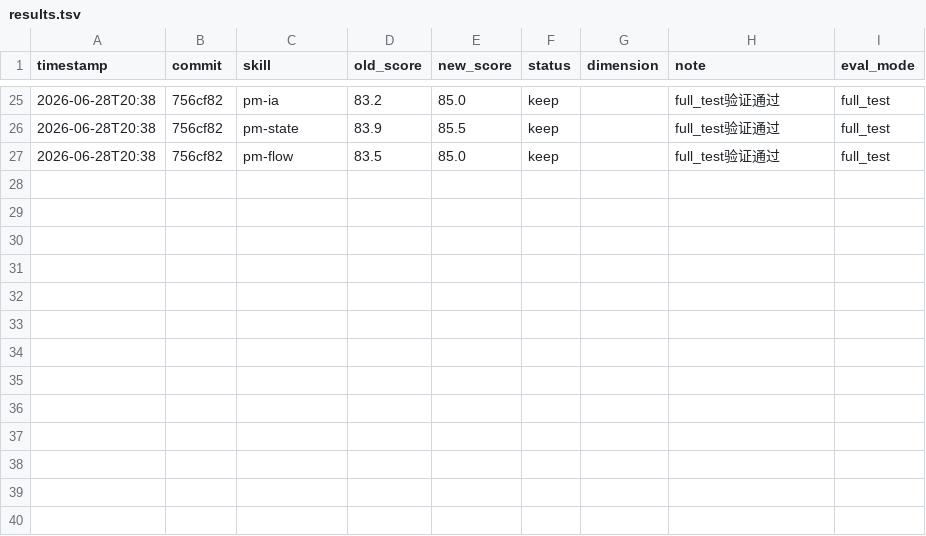
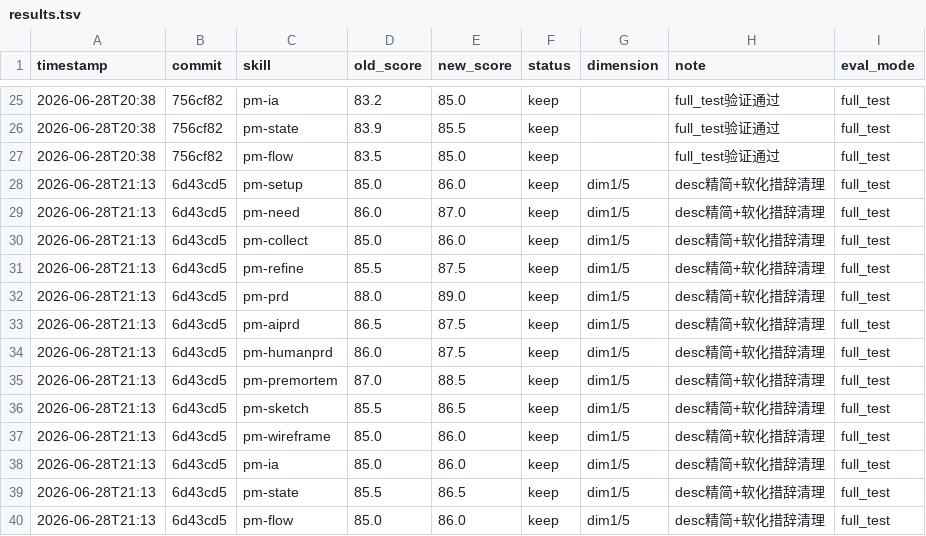
Before and after one commit to Wcof/PMSkill, a TSV file: .agents/skills/darwin-skill/results.tsv, drawn as a sheet; only a part is shown, gaps mark what is left out.

Commit message:
darwin Phase3: 记录最终分数到results.tsv（13个skill全绿）
最终分数（full_test验证）:
- pm-prd 89.0（最高）
- pm-premortem 88.5
- pm-refine/pm-humanprd/pm-aiprd 87.5
- pm-need/pm-setup/pm-collect/pm-wireframe/pm-ia/pm-flow 86.0-87.0
- pm-sketch/pm-state 86.5
平均 87.0（基线83.9 → +3.1）

Co-Authored-By: AtomCode (GLM-5.2) <noreply@atomgit.com>

```diff
--- a/.agents/skills/darwin-skill/results.tsv
+++ b/.agents/skills/darwin-skill/results.tsv
@@ -27 +27,14 @@ timestamp	commit	skill	old_score	new_score	status	dimension	note	eval_mode
 2026-06-28T20:38	756cf82	pm-flow	83.5	85.0	keep		full_test验证通过	full_test
+2026-06-28T21:13	6d43cd5	pm-setup	85.0	86.0	keep	dim1/5	desc精简+软化措辞清理	full_test
+2026-06-28T21:13	6d43cd5	pm-need	86.0	87.0	keep	dim1/5	desc精简+软化措辞清理	full_test
+2026-06-28T21:13	6d43cd5	pm-collect	85.0	86.0	keep	dim1/5	desc精简+软化措辞清理	full_test
+2026-06-28T21:13	6d43cd5	pm-refine	85.5	87.5	keep	dim1/5	desc精简+软化措辞清理	full_test
+2026-06-28T21:13	6d43cd5	pm-prd	88.0	89.0	keep	dim1/5	desc精简+软化措辞清理	full_test
+2026-06-28T21:13	6d43cd5	pm-aiprd	86.5	87.5	keep	dim1/5	desc精简+软化措辞清理	full_test
+2026-06-28T21:13	6d43cd5	pm-humanprd	86.0	87.5	keep	dim1/5	desc精简+软化措辞清理	full_test
+2026-06-28T21:13	6d43cd5	pm-premortem	87.0	88.5	keep	dim1/5	desc精简+软化措辞清理	full_test
+2026-06-28T21:13	6d43cd5	pm-sketch	85.5	86.5	keep	dim1/5	desc精简+软化措辞清理	full_test
+2026-06-28T21:13	6d43cd5	pm-wireframe	85.0	86.0	keep	dim1/5	desc精简+软化措辞清理	full_test
+2026-06-28T21:13	6d43cd5	pm-ia	85.0	86.0	keep	dim1/5	desc精简+软化措辞清理	full_test
+2026-06-28T21:13	6d43cd5	pm-state	85.5	86.5	keep	dim1/5	desc精简+软化措辞清理	full_test
+2026-06-28T21:13	6d43cd5	pm-flow	85.0	86.0	keep	dim1/5	desc精简+软化措辞清理	full_test
```
